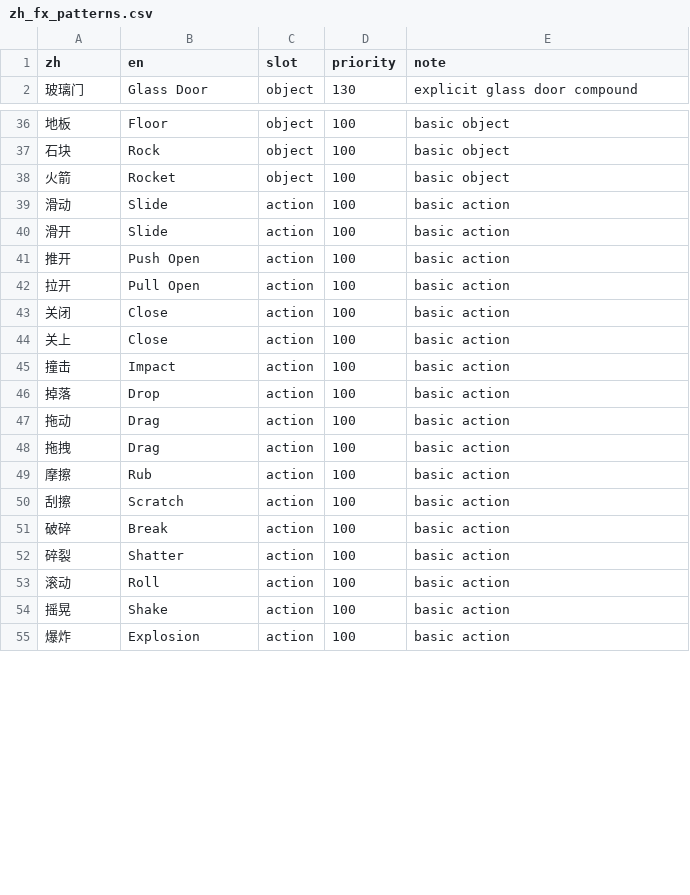
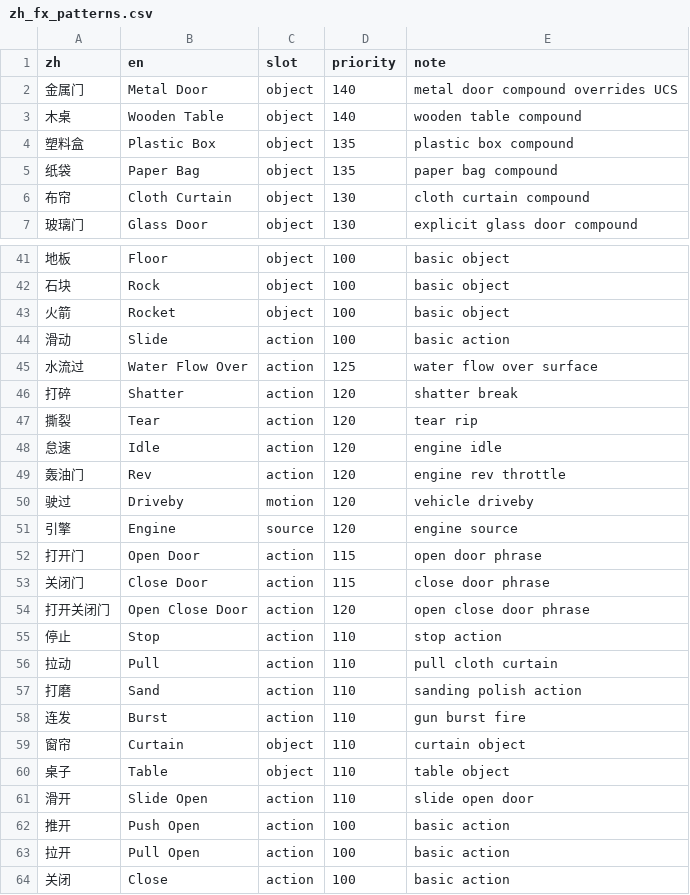
Before and after one commit to leeakun373/SoundDesign-Translater, a CSV file: glossary/packs/zh_fx_patterns.csv, drawn as a sheet; only a part is shown, gaps mark what is left out; the shorter side is filled out with more unchanged rows; the diff covers the shown part only.

Commit message:
Add TaskMode and FXName/General translation flow
Introduce explicit task_mode (fxname | general) and implement a separated FXName pipeline across the codebase. Key changes:

- app.py: major GUI rewrite — add Task selector (FXName / General), task hints, copy result button, bilingual labels, quality block display and clipboard copy.
- engine.py: add TaskMode enum, task-aware language detection, FXName-specific translation flow (compose/slot/assemble + hybrid NLLB fallback), quality evaluation and rejection handling, helpers to decide pipeline, and new public translate_fxname/translate_general methods.
- client/python/client.py: include task_mode in translate payload and response.
- glossary: added fx_quality module and zh_normalize; fx_name extended to accept/sanitize NLLB candidates and improved heuristics.
- docs: add FXNAME_MODE_BOUNDARY.md describing mode boundaries and routing decisions.
- tests/tools: add multiple tests, test data and evaluation tools for FXName quality and mode boundary checks.

Why: make FXName vs General behavior explicit to avoid trusting whole-sentence NLLB outputs for naming use-cases, improve hybrid fallback and quality reporting, and provide UI/API control and documentation for the mode boundary.

```diff
--- a/glossary/packs/zh_fx_patterns.csv
+++ b/glossary/packs/zh_fx_patterns.csv
@@ -1,2 +1,7 @@
 zh,en,slot,priority,note
+金属门,Metal Door,object,140,metal door compound overrides UCS
+木桌,Wooden Table,object,140,wooden table compound
+塑料盒,Plastic Box,object,135,plastic box compound
+纸袋,Paper Bag,object,135,paper bag compound
+布帘,Cloth Curtain,object,130,cloth curtain compound
 玻璃门,Glass Door,object,130,explicit glass door compound
@@ -39,3 +44,19 @@ zh,en,slot,priority,note
 滑动,Slide,action,100,basic action
-滑开,Slide,action,100,basic action
+水流过,Water Flow Over,action,125,water flow over surface
+打碎,Shatter,action,120,shatter break
+撕裂,Tear,action,120,tear rip
+怠速,Idle,action,120,engine idle
+轰油门,Rev,action,120,engine rev throttle
+驶过,Driveby,motion,120,vehicle driveby
+引擎,Engine,source,120,engine source
+打开门,Open Door,action,115,open door phrase
+关闭门,Close Door,action,115,close door phrase
+打开关闭门,Open Close Door,action,120,open close door phrase
+停止,Stop,action,110,stop action
+拉动,Pull,action,110,pull cloth curtain
+打磨,Sand,action,110,sanding polish action
+连发,Burst,action,110,gun burst fire
+窗帘,Curtain,object,110,curtain object
+桌子,Table,object,110,table object
+滑开,Slide Open,action,110,slide open door
 推开,Push Open,action,100,basic action
```
Also changed, not shown: 6 edited cells elsewhere in this file, 29 other files.
